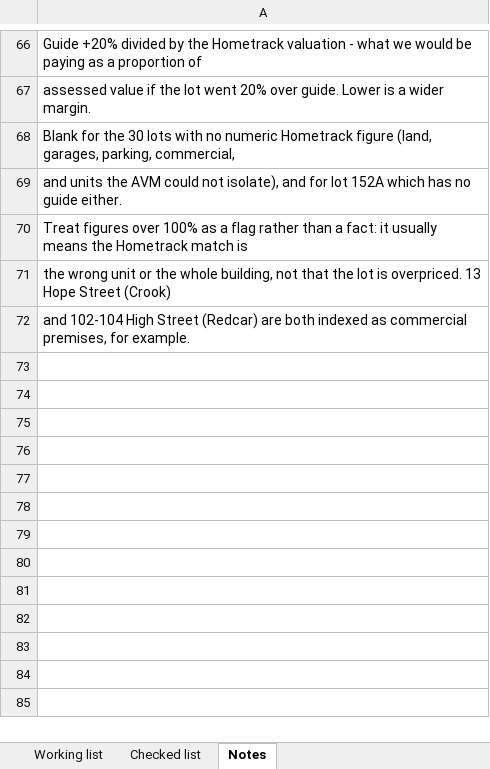
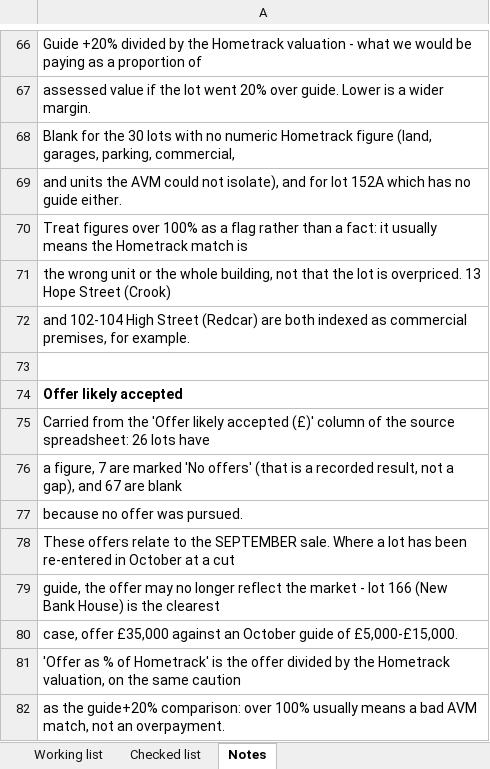
Before and after one commit to Wealthbrokerage/We-task-runner, an Excel workbook: auction_xref/Auction lots - checked list.xlsx, sheet Notes, drawn as a sheet; only a part is shown, gaps mark what is left out; values as stored, in another font and other column widths than the file's, no borders; the diff names each change by its address in the sheet, - before the commit and + after, or states it on an @@ line.

```diff
--- a/auction_xref/Auction lots - checked list.xlsx (sheet Notes)
+++ b/auction_xref/Auction lots - checked list.xlsx (sheet Notes)
+row 73: (empty)
+row 74: Offer likely accepted
+row 75: Carried from the 'Offer likely accepted (£)' column of the source spreadsheet: 26 lots have
+row 76: a figure, 7 are marked 'No offers' (that is a recorded result, not a gap), and 67 are blank
+row 77: because no offer was pursued.
+row 78: These offers relate to the SEPTEMBER sale. Where a lot has been re-entered in October at a cut
+row 79: guide, the offer may no longer reflect the market - lot 166 (New Bank House) is the clearest
+row 80: case, offer £35,000 against an October guide of £5,000-£15,000.
+row 81: 'Offer as % of Hometrack' is the offer divided by the Hometrack valuation, on the same caution
+row 82: as the guide+20% comparison: over 100% usually means a bad AVM match, not an overpayment.
```
Also changed, not shown: sheet Working list.
